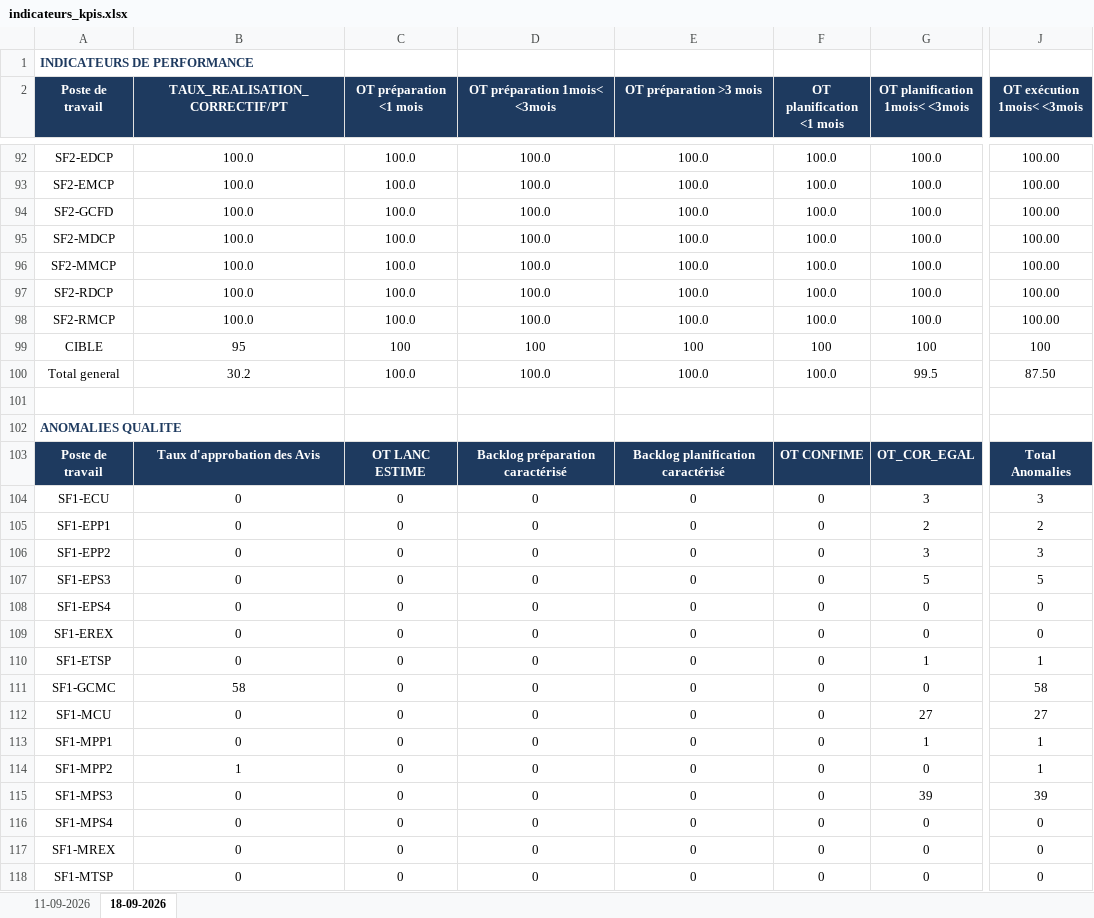
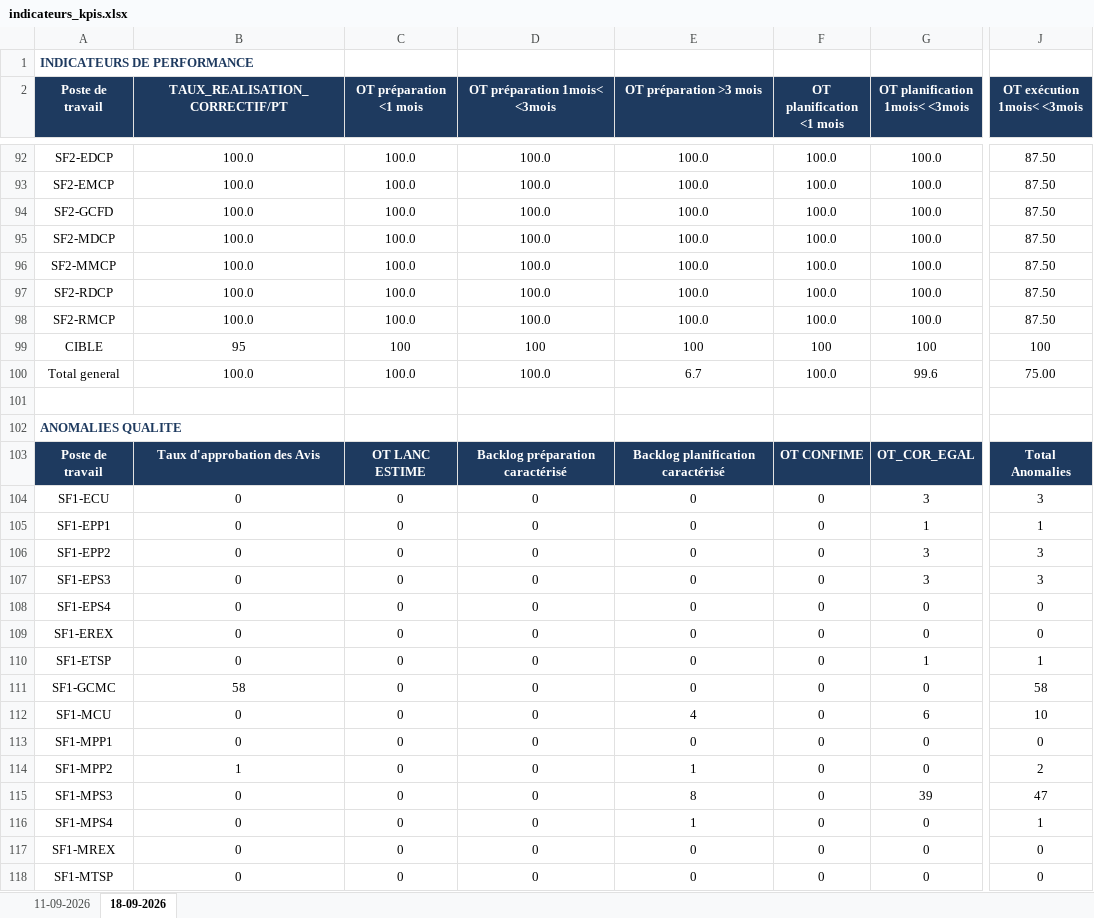
Before and after one commit to domudata/ocp_kpis, an Excel workbook: kpis/indicateurs_kpis.xlsx, sheet 18-09-2026, drawn as a sheet; only a part is shown, gaps mark what is left out; values as stored, in another font and other column widths than the file's, no borders; the diff covers the shown part only; the diff names each change by its address in the sheet, - before the commit and + after, or states it on an @@ line.

```diff
--- a/kpis/indicateurs_kpis.xlsx (sheet 18-09-2026)
+++ b/kpis/indicateurs_kpis.xlsx (sheet 18-09-2026)
-J92:J98 (OT exécution 1mois< <3mois): 100.00
+J92:J98 (OT exécution 1mois< <3mois): 87.50
-B100 (TAUX_REALISATION_CORRECTIF/PT): 30.2
+B100 (TAUX_REALISATION_CORRECTIF/PT): 100.0
-E100 (OT préparation >3 mois): 100.0
+E100 (OT préparation >3 mois): 6.7
-G100 (OT planification 1mois< <3mois): 99.5
+G100 (OT planification 1mois< <3mois): 99.6
-J100 (OT exécution 1mois< <3mois): 87.50
+J100 (OT exécution 1mois< <3mois): 75.00
-G105 (OT planification 1mois< <3mois): 2
+G105 (OT planification 1mois< <3mois): 1
-J105 (OT exécution 1mois< <3mois): 2
+J105 (OT exécution 1mois< <3mois): 1
-G107 (OT planification 1mois< <3mois): 5
+G107 (OT planification 1mois< <3mois): 3
-J107 (OT exécution 1mois< <3mois): 5
+J107 (OT exécution 1mois< <3mois): 3
-E112 (OT préparation >3 mois): 0
+E112 (OT préparation >3 mois): 4
-G112 (OT planification 1mois< <3mois): 27
+G112 (OT planification 1mois< <3mois): 6
-J112 (OT exécution 1mois< <3mois): 27
+J112 (OT exécution 1mois< <3mois): 10
-G113 (OT planification 1mois< <3mois): 1
+G113 (OT planification 1mois< <3mois): 0
-J113 (OT exécution 1mois< <3mois): 1
+J113 (OT exécution 1mois< <3mois): 0
-E114 (OT préparation >3 mois): 0
+E114 (OT préparation >3 mois): 1
-J114 (OT exécution 1mois< <3mois): 1
+J114 (OT exécution 1mois< <3mois): 2
-E115 (OT préparation >3 mois): 0
+E115 (OT préparation >3 mois): 8
-J115 (OT exécution 1mois< <3mois): 39
+J115 (OT exécution 1mois< <3mois): 47
-E116 (OT préparation >3 mois): 0
+E116 (OT préparation >3 mois): 1
-J116 (OT exécution 1mois< <3mois): 0
+J116 (OT exécution 1mois< <3mois): 1
```
Also changed, not shown: 85 edited cells elsewhere in this sheet.
